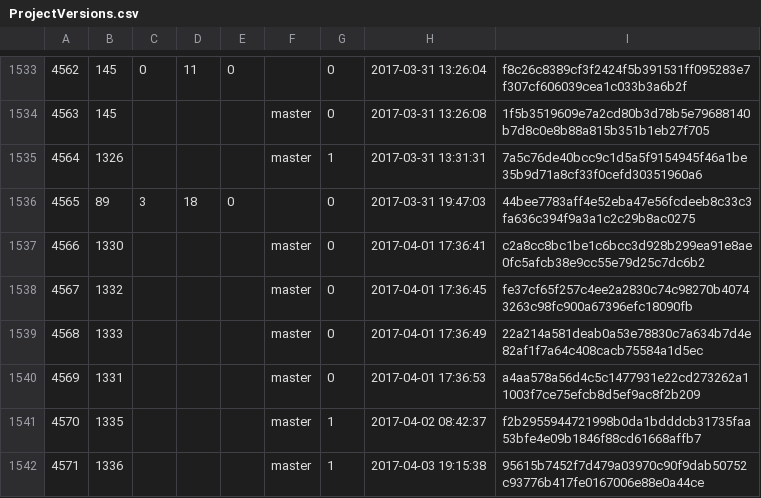
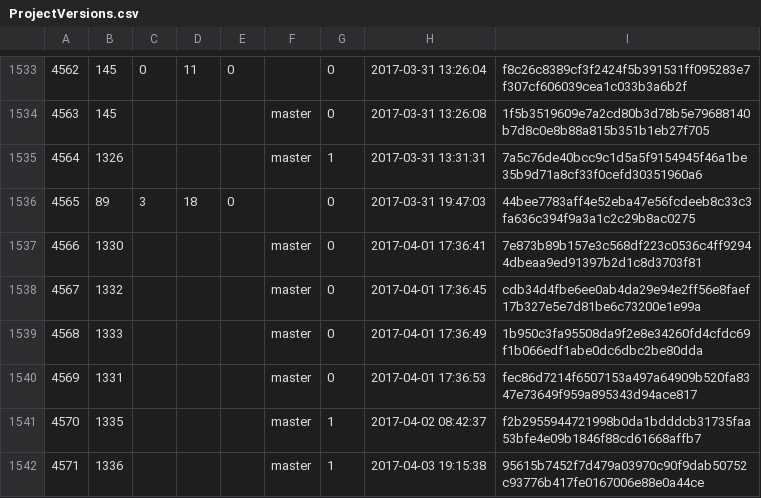
Before and after one commit to cppan/database, a CSV file: ProjectVersions.csv, drawn as a sheet; only a part is shown, gaps mark what is left out.

```diff
--- a/ProjectVersions.csv
+++ b/ProjectVersions.csv
@@ -1536,6 +1536,6 @@
 4565;89;3;18;0;;0;2017-03-31 19:47:03;44bee7783aff4e52eba47e56fcdeeb8c33c3fa636c394f9a3a1c2c29b8ac0275
-4566;1330;;;;master;0;2017-04-01 17:36:41;c2a8cc8bc1be1c6bcc3d928b299ea91e8ae0fc5afcb38e9cc55e79d25c7dc6b2
-4567;1332;;;;master;0;2017-04-01 17:36:45;fe37cf65f257c4ee2a2830c74c98270b40743263c98fc900a67396efc18090fb
-4568;1333;;;;master;0;2017-04-01 17:36:49;22a214a581deab0a53e78830c7a634b7d4e82af1f7a64c408cacb75584a1d5ec
-4569;1331;;;;master;0;2017-04-01 17:36:53;a4aa578a56d4c5c1477931e22cd273262a11003f7ce75efcb8d5ef9ac8f2b209
+4566;1330;;;;master;0;2017-04-01 17:36:41;7e873b89b157e3c568df223c0536c4ff92944dbeaa9ed91397b2d1c8d3703f81
+4567;1332;;;;master;0;2017-04-01 17:36:45;cdb34d4fbe6ee0ab4da29e94e2ff56e8faef17b327e5e7d81be6c73200e1e99a
+4568;1333;;;;master;0;2017-04-01 17:36:49;1b950c3fa95508da9f2e8e34260fd4cfdc69f1b066edf1abe0dc6dbc2be80dda
+4569;1331;;;;master;0;2017-04-01 17:36:53;fec86d7214f6507153a497a64909b520fa8347e73649f959a895343d94ace817
 4570;1335;;;;master;1;2017-04-02 08:42:37;f2b2955944721998b0da1bdddcb31735faa53bfe4e09b1846f88cd61668affb7
```
Also changed, not shown: 1 other file.
